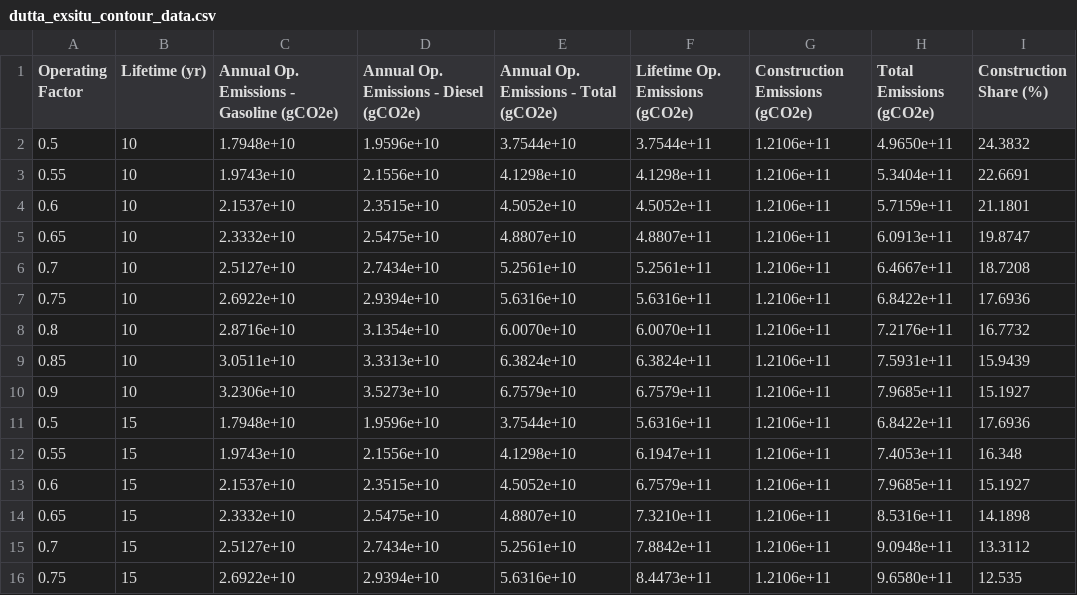
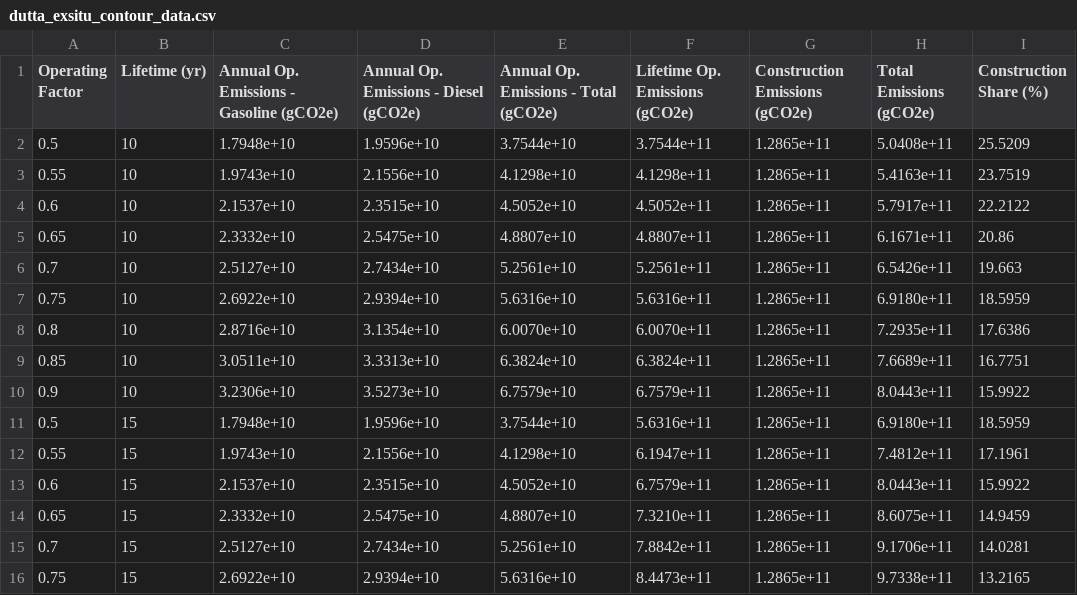
Before and after one commit to H-Wadgama/BioCon, a CSV file: dutta_exsitu_contour_data.csv, drawn as a sheet; only a part is shown; the diff covers the shown part only.

```diff
--- a/dutta_exsitu_contour_data.csv
+++ b/dutta_exsitu_contour_data.csv
@@ -1,16 +1,16 @@
 Operating Factor,Lifetime (yr),Annual Op. Emissions - Gasoline (gCO2e),Annual Op. Emissions - Diesel (gCO2e),Annual Op. Emissions - Total (gCO2e),Lifetime Op. Emissions (gCO2e),Construction Emissions (gCO2e),Total Emissions (gCO2e),Construction Share (%)
-0.5,10,1.7948e+10,1.9596e+10,3.7544e+10,3.7544e+11,1.2106e+11,4.9650e+11,24.3832
-0.55,10,1.9743e+10,2.1556e+10,4.1298e+10,4.1298e+11,1.2106e+11,5.3404e+11,22.6691
-0.6,10,2.1537e+10,2.3515e+10,4.5052e+10,4.5052e+11,1.2106e+11,5.7159e+11,21.1801
-0.65,10,2.3332e+10,2.5475e+10,4.8807e+10,4.8807e+11,1.2106e+11,6.0913e+11,19.8747
-0.7,10,2.5127e+10,2.7434e+10,5.2561e+10,5.2561e+11,1.2106e+11,6.4667e+11,18.7208
-0.75,10,2.6922e+10,2.9394e+10,5.6316e+10,5.6316e+11,1.2106e+11,6.8422e+11,17.6936
-0.8,10,2.8716e+10,3.1354e+10,6.0070e+10,6.0070e+11,1.2106e+11,7.2176e+11,16.7732
-0.85,10,3.0511e+10,3.3313e+10,6.3824e+10,6.3824e+11,1.2106e+11,7.5931e+11,15.9439
-0.9,10,3.2306e+10,3.5273e+10,6.7579e+10,6.7579e+11,1.2106e+11,7.9685e+11,15.1927
-0.5,15,1.7948e+10,1.9596e+10,3.7544e+10,5.6316e+11,1.2106e+11,6.8422e+11,17.6936
-0.55,15,1.9743e+10,2.1556e+10,4.1298e+10,6.1947e+11,1.2106e+11,7.4053e+11,16.348
-0.6,15,2.1537e+10,2.3515e+10,4.5052e+10,6.7579e+11,1.2106e+11,7.9685e+11,15.1927
-0.65,15,2.3332e+10,2.5475e+10,4.8807e+10,7.3210e+11,1.2106e+11,8.5316e+11,14.1898
-0.7,15,2.5127e+10,2.7434e+10,5.2561e+10,7.8842e+11,1.2106e+11,9.0948e+11,13.3112
-0.75,15,2.6922e+10,2.9394e+10,5.6316e+10,8.4473e+11,1.2106e+11,9.6580e+11,12.535
+0.5,10,1.7948e+10,1.9596e+10,3.7544e+10,3.7544e+11,1.2865e+11,5.0408e+11,25.5209
+0.55,10,1.9743e+10,2.1556e+10,4.1298e+10,4.1298e+11,1.2865e+11,5.4163e+11,23.7519
+0.6,10,2.1537e+10,2.3515e+10,4.5052e+10,4.5052e+11,1.2865e+11,5.7917e+11,22.2122
+0.65,10,2.3332e+10,2.5475e+10,4.8807e+10,4.8807e+11,1.2865e+11,6.1671e+11,20.86
+0.7,10,2.5127e+10,2.7434e+10,5.2561e+10,5.2561e+11,1.2865e+11,6.5426e+11,19.663
+0.75,10,2.6922e+10,2.9394e+10,5.6316e+10,5.6316e+11,1.2865e+11,6.9180e+11,18.5959
+0.8,10,2.8716e+10,3.1354e+10,6.0070e+10,6.0070e+11,1.2865e+11,7.2935e+11,17.6386
+0.85,10,3.0511e+10,3.3313e+10,6.3824e+10,6.3824e+11,1.2865e+11,7.6689e+11,16.7751
+0.9,10,3.2306e+10,3.5273e+10,6.7579e+10,6.7579e+11,1.2865e+11,8.0443e+11,15.9922
+0.5,15,1.7948e+10,1.9596e+10,3.7544e+10,5.6316e+11,1.2865e+11,6.9180e+11,18.5959
+0.55,15,1.9743e+10,2.1556e+10,4.1298e+10,6.1947e+11,1.2865e+11,7.4812e+11,17.1961
+0.6,15,2.1537e+10,2.3515e+10,4.5052e+10,6.7579e+11,1.2865e+11,8.0443e+11,15.9922
+0.65,15,2.3332e+10,2.5475e+10,4.8807e+10,7.3210e+11,1.2865e+11,8.6075e+11,14.9459
+0.7,15,2.5127e+10,2.7434e+10,5.2561e+10,7.8842e+11,1.2865e+11,9.1706e+11,14.0281
+0.75,15,2.6922e+10,2.9394e+10,5.6316e+10,8.4473e+11,1.2865e+11,9.7338e+11,13.2165
```
Also changed, not shown: 90 edited cells elsewhere in this file, 7 other files.
